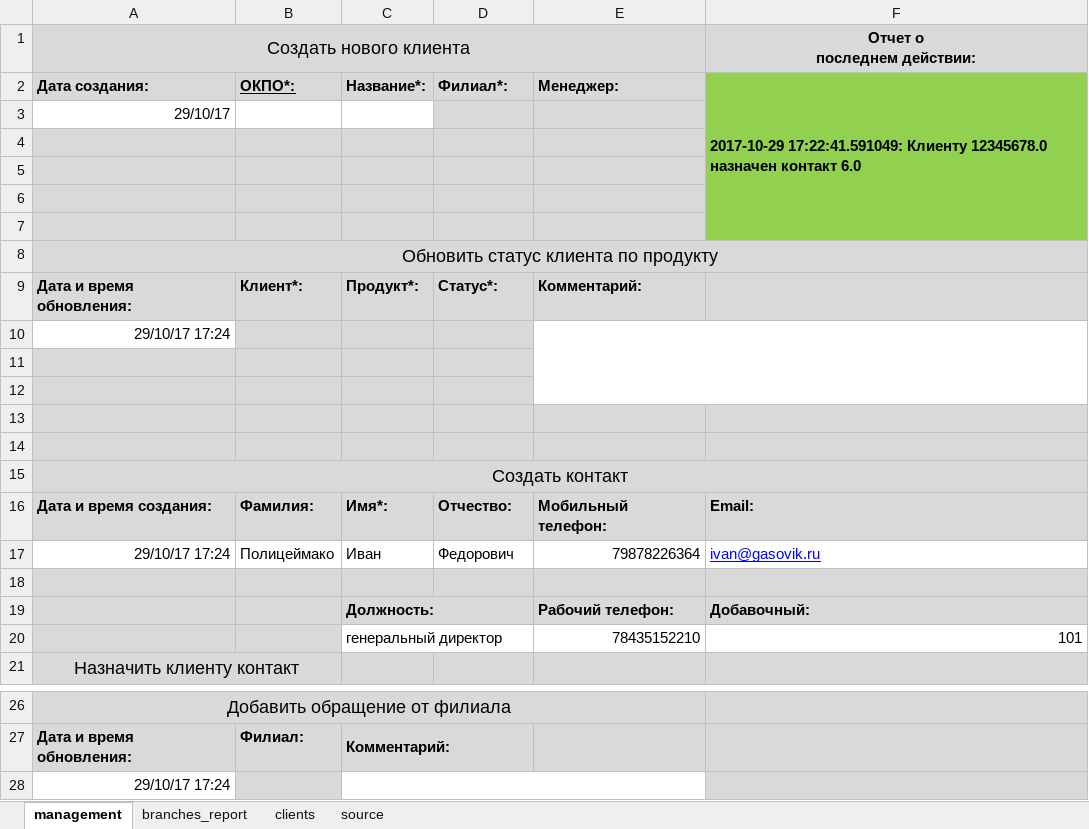
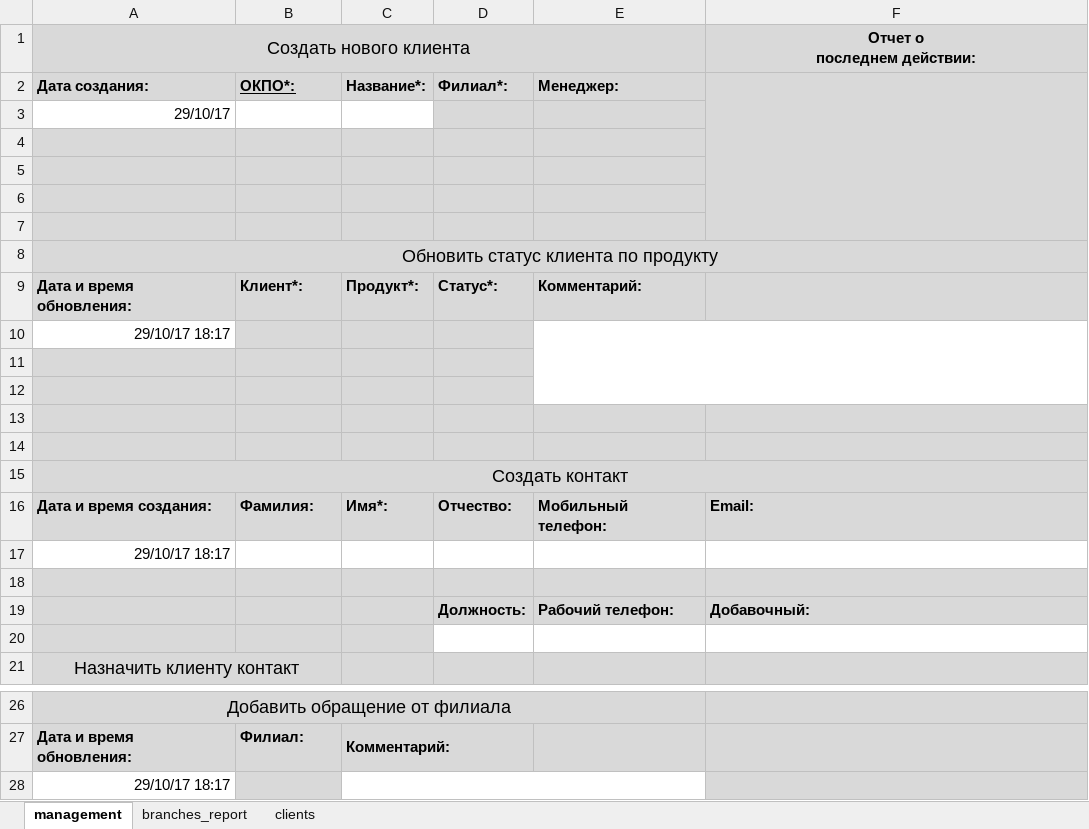
Before and after one commit to hoadu/cmd_dep_CRM, an Excel workbook: cmd_dep_CRM.xlsm, sheet management, drawn as a sheet; only a part is shown, gaps mark what is left out; values as stored, in another font and other column widths than the file's, no borders; charts and pictures not drawn; removed rows and columns are numbered as before the commit, all else as after; the diff names each change by its address in the sheet, - before the commit and + after, or states it on an @@ line.

```diff
--- a/cmd_dep_CRM.xlsm (sheet management)
+++ b/cmd_dep_CRM.xlsm (sheet management)
@@ sheet tab hidden: source @@
-F2 (Отчет о последнем действии:): 2017-10-29 17:22:41.591049: Клиенту 12345678.0 назначен контакт 6.0
+F2 (Отчет о последнем действии:): (empty)
-F2 fill: #92D050
+F2 fill: #D9D9D9
-F3:F7 fill: none
+F3:F7 fill: #D9D9D9
-A10 (Создать нового клиента): 29/10/17 17:24
+A10 (Создать нового клиента): 29/10/17 18:17
-row 17: 29/10/17 17:24 | Полицеймако | Иван | Федорович | 79878226364 | ivan@gasovik.ru
+row 17: 29/10/17 18:17
-C19: Должность:
+C19: (empty)
-C19:D19 merged
-D19: (empty)
+D19: Должность:
-D19 fill: none
+D19 fill: #D9D9D9
-row 20:  |  | генеральный директор |  | 78435152210 | 101
+row 20: (empty)
-C20 fill: none
+C20 fill: #D9D9D9
-C20:D20 merged
-A28 (Создать нового клиента): 29/10/17 17:24
+A28 (Создать нового клиента): 29/10/17 18:17
```
Also changed, not shown: sheet clients, sheet branches_report, charts or pictures, 2 other files.
